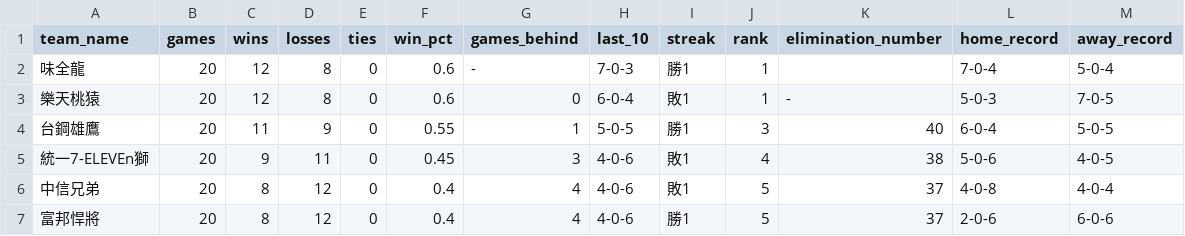
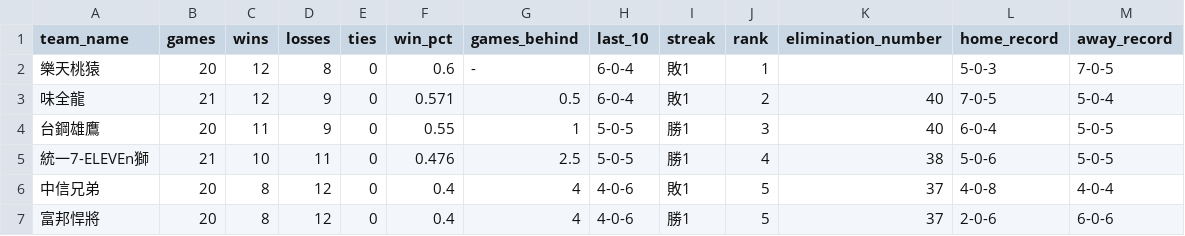
Before and after one commit to willy0931926721-hub/CPBL, a CSV file: data/latest/standings.csv, drawn as a sheet.

```diff
--- a/data/latest/standings.csv
+++ b/data/latest/standings.csv
@@ -1,6 +1,6 @@
 team_name,games,wins,losses,ties,win_pct,games_behind,last_10,streak,rank,elimination_number,home_record,away_record
-味全龍,20,12,8,0,0.6,-,7-0-3,勝1,1,,7-0-4,5-0-4
-樂天桃猿,20,12,8,0,0.6,0,6-0-4,敗1,1,-,5-0-3,7-0-5
+樂天桃猿,20,12,8,0,0.6,-,6-0-4,敗1,1,,5-0-3,7-0-5
+味全龍,21,12,9,0,0.571,0.5,6-0-4,敗1,2,40,7-0-5,5-0-4
 台鋼雄鷹,20,11,9,0,0.55,1,5-0-5,勝1,3,40,6-0-4,5-0-5
-統一7-ELEVEn獅,20,9,11,0,0.45,3,4-0-6,敗1,4,38,5-0-6,4-0-5
+統一7-ELEVEn獅,21,10,11,0,0.476,2.5,5-0-5,勝1,4,38,5-0-6,5-0-5
 中信兄弟,20,8,12,0,0.4,4,4-0-6,敗1,5,37,4-0-8,4-0-4
```
Also changed, not shown: data/latest/batting.csv, data/latest/schedule.csv, 4 other files.
